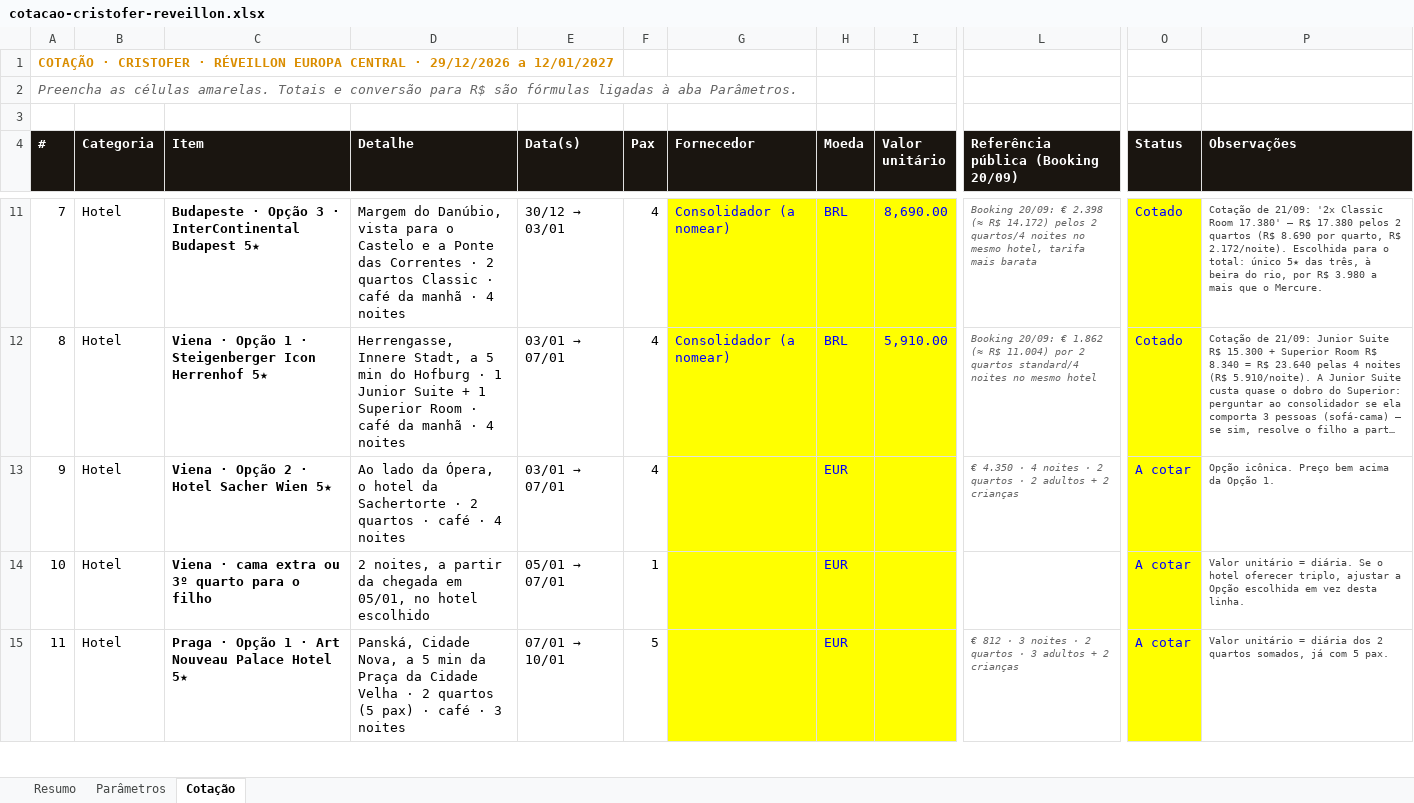
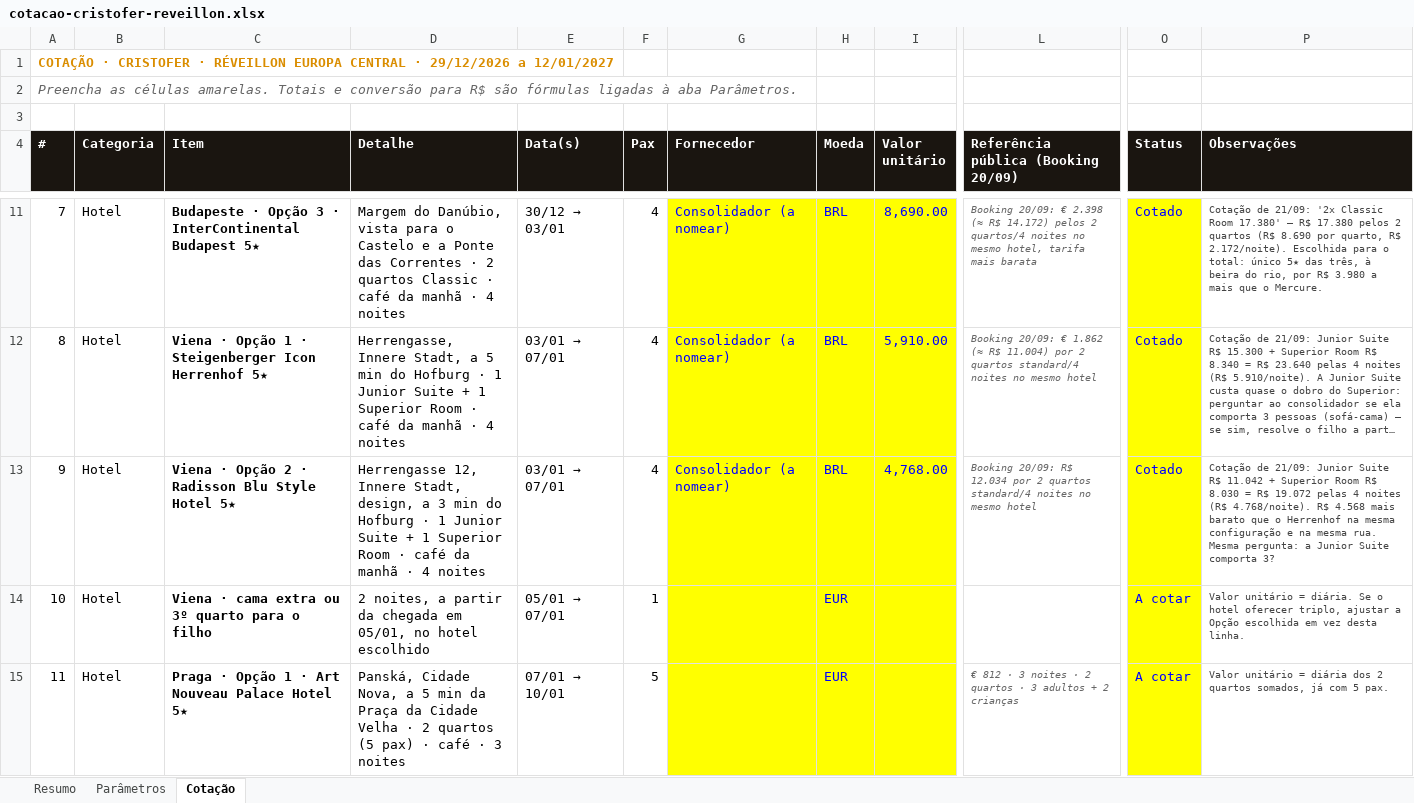
Before and after one commit to atendimentolusatravel-lab/travel, an Excel workbook: cotacao-cristofer-reveillon.xlsx, sheet Cotação, drawn as a sheet; only a part is shown, gaps mark what is left out; long unchanged cells end in …; values as stored, in another font and other column widths than the file's, no borders; the diff names each change by its address in the sheet, - before the commit and + after, or states it on an @@ line.

```diff
--- a/cotacao-cristofer-reveillon.xlsx (sheet Cotação)
+++ b/cotacao-cristofer-reveillon.xlsx (sheet Cotação)
-C13 (Item): Viena · Opção 2 · Hotel Sacher Wien 5★
+C13 (Item): Viena · Opção 2 · Radisson Blu Style Hotel 5★
-D13 (Detalhe): Ao lado da Ópera, o hotel da Sachertorte · 2 quartos · café · 4…
+D13 (Detalhe): Herrengasse 12, Innere Stadt, design, a 3 min do Hofburg · 1 Junior Suite + 1 Superior Room · café da manhã · 4…
-G13 (Fornecedor): (empty)
+G13 (Fornecedor): Consolidador (a nomear)
-H13 (Moeda): EUR
+H13 (Moeda): BRL
-I13 (Valor unitário): (empty)
+I13 (Valor unitário): 4,768.00
-L13: € 4.350 · 4 noites · 2 quartos · 2 adultos + 2 crianças
+L13: Booking 20/09: R$ 12.034 por 2 quartos standard/4 noites no mesmo hotel
-O13 (Status): A cotar
+O13 (Status): Cotado
-P13 (Observações): Opção icônica. Preço bem acima da Opção 1.
+P13 (Observações): Cotação de 21/09: Junior Suite R$ 11.042 + Superior Room R$ 8.030 = R$ 19.072 pelas 4 noites (R$ 4.768/noite). R$ 4.568 mais barato que o Herrenhof na mesma configuração e na mesma rua. Mesma pergunta: a Junior Suite comporta 3?
```
Also changed, not shown: 1 other file.
